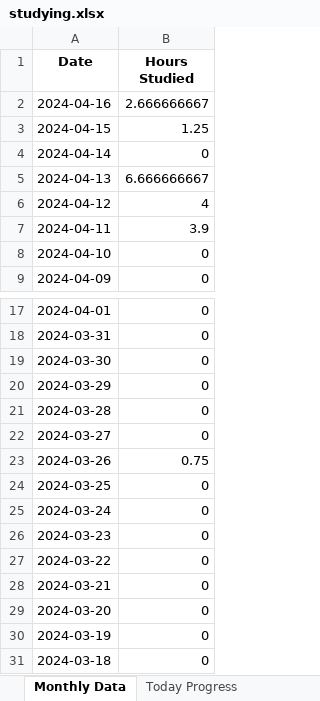
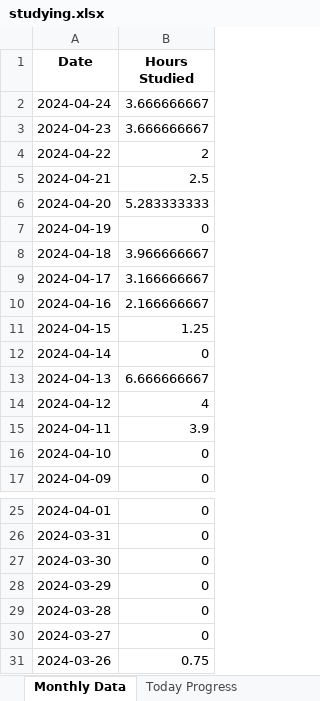
Before and after one commit to brimell/studying, an Excel workbook: studying.xlsx, sheet Monthly Data, drawn as a sheet; only a part is shown, gaps mark what is left out; values as stored, in another font and other column widths than the file's, no borders; charts and pictures not drawn; removed rows and columns are numbered as before the commit, all else as after; the diff names each change by its address in the sheet, - before the commit and + after, or states it on an @@ line.

```diff
--- a/studying.xlsx (sheet Monthly Data)
+++ b/studying.xlsx (sheet Monthly Data)
+row 2: 2024-04-24 | 3.666666667
+row 3: 2024-04-23 | 3.666666667
+row 4: 2024-04-22 | 2
+row 5: 2024-04-21 | 2.5
+row 6: 2024-04-20 | 5.283333333
+row 7: 2024-04-19 | 0
+row 8: 2024-04-18 | 3.966666667
+row 9: 2024-04-17 | 3.166666667
-B10 (Hours Studied): 2.666666667
+B10 (Hours Studied): 2.166666667
-row 24: 2024-03-25 | 0
-row 25: 2024-03-24 | 0
-row 26: 2024-03-23 | 0
-row 27: 2024-03-22 | 0
-row 28: 2024-03-21 | 0
-row 29: 2024-03-20 | 0
-row 30: 2024-03-19 | 0
-row 31: 2024-03-18 | 0
```
Also changed, not shown: sheet Today Progress, charts or pictures, 2 other files.
